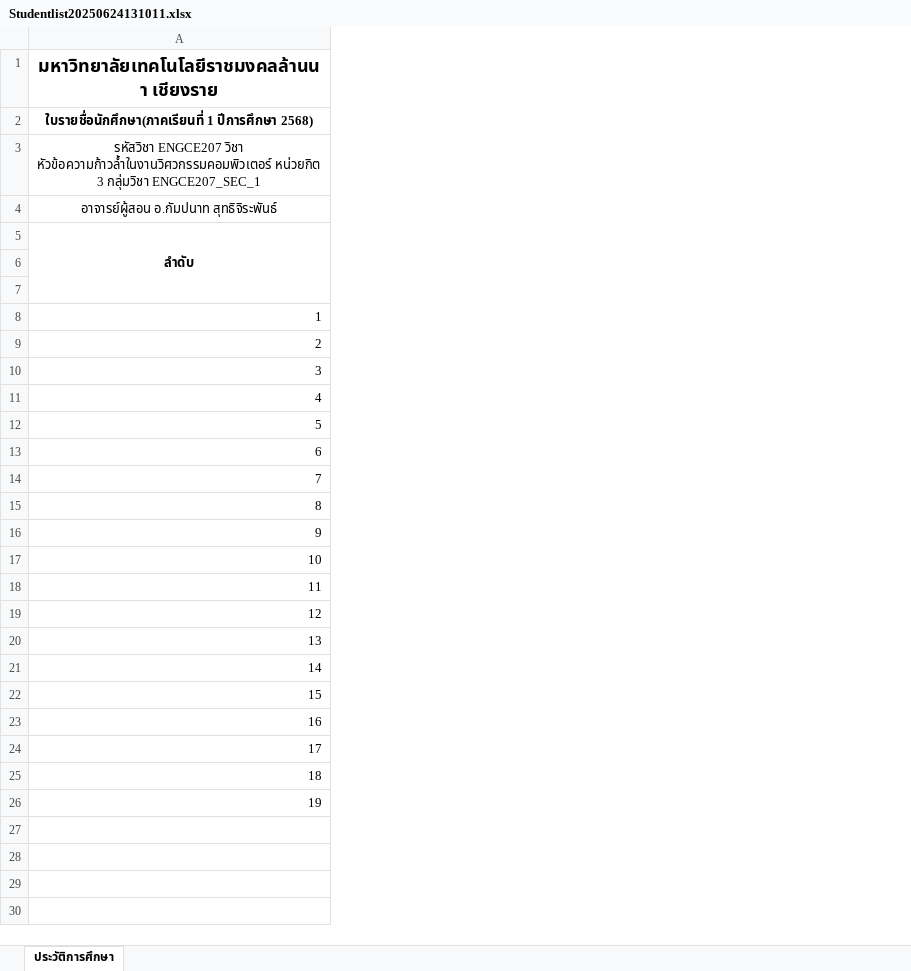
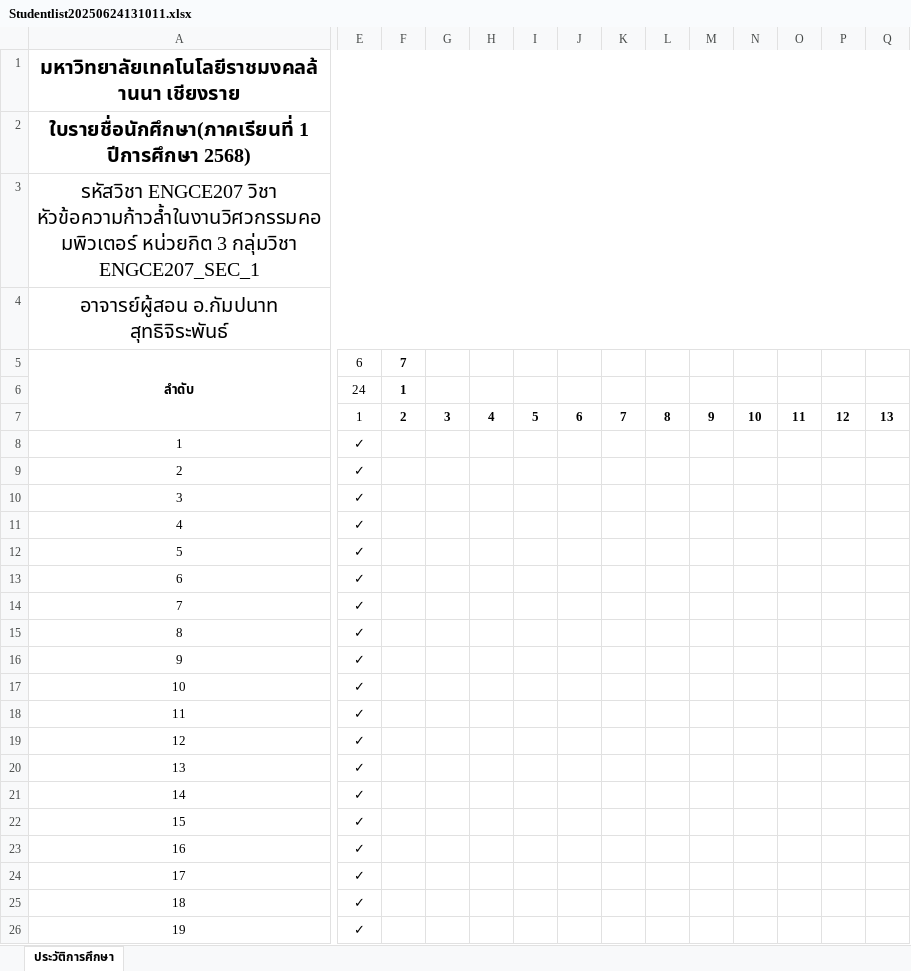
Before and after one commit to KungLobster69/WORK, an Excel workbook: Teaching work/2025/เทอม_01/ENGCE207_Advanced Topics in Computer Engineering_หัวข้อความก้าวล้าในงานวิศวกรรมคอมพิวเตอร์/Studentlist20250624131011.xlsx, sheet ประวัติการศึกษา, drawn as a sheet; only a part is shown, gaps mark what is left out; values as stored, in another font and other column widths than the file's, no borders; the diff covers the shown part only; the diff names each change by its address in the sheet, - before the commit and + after, or states it on an @@ line.

```diff
--- a/Teaching work/2025/เทอม_01/ENGCE207_Advanced Topics in Computer Engineering_หัวข้อความก้าวล้าในงานวิศวกรรมคอมพิวเตอร์/Studentlist20250624131011.xlsx (sheet ประวัติการศึกษา)
+++ b/Teaching work/2025/เทอม_01/ENGCE207_Advanced Topics in Computer Engineering_หัวข้อความก้าวล้าในงานวิศวกรรมคอมพิวเตอร์/Studentlist20250624131011.xlsx (sheet ประวัติการศึกษา)
+column E, rows 5-26: 6 | 24 | 1 | ✓ | ✓ | ✓ | ✓ | ✓ | ✓ | ✓ | ✓ | ✓ | ✓ | ✓ | ✓ | ✓ | ✓ | ✓ | ✓ | ✓ | ✓ | ✓
+column F, rows 5-7: 7 | 1 | 2
+column G, row 7: 3
+column H, row 7: 4
+column I, row 7: 5
+column J, row 7: 6
+column K, row 7: 7
+column L, row 7: 8
+column M, row 7: 9
+column N, row 7: 10
+column O, row 7: 11
+column P, row 7: 12
+column Q, row 7: 13
@@ A1:A4 text size: larger @@
-A8:A26 alignment: right
+A8:A26 alignment: center
```
Also changed, not shown: 2 added columns and cell formats elsewhere in this sheet, 1 other file.
